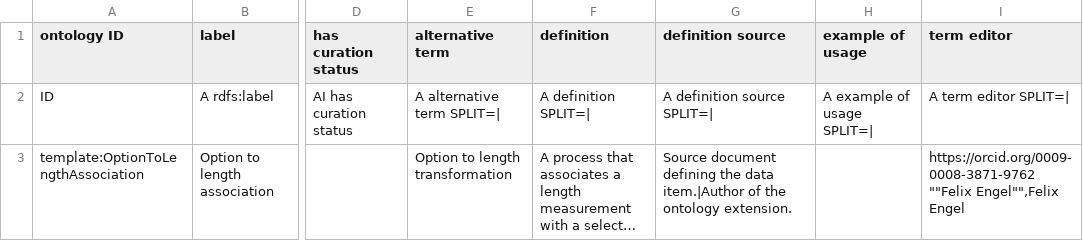
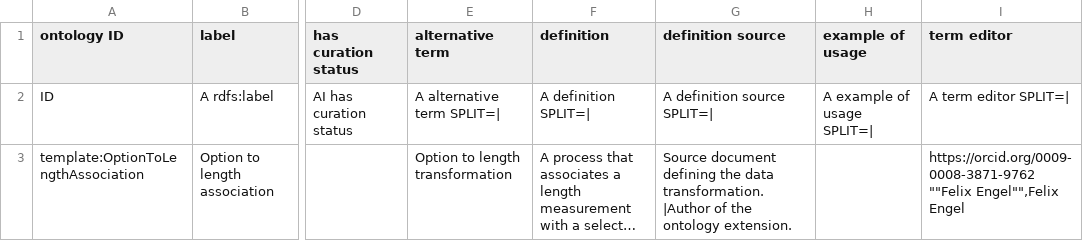
Before and after one commit to RDFBones/ExtensionTemplate, a TSV file: template-data_transformations.tsv, drawn as a sheet; only a part is shown, gaps mark what is left out; long unchanged cells end in …; the diff names each change by its address in the sheet, - before the commit and + after, or states it on an @@ line.

```diff
--- a/template-data_transformations.tsv
+++ b/template-data_transformations.tsv
-G3 (definition source): …the data item.|Author of the…
+G3 (definition source): …the data transformation.|Author of the…
```
Also changed, not shown: template-assays.tsv, template-conclusion_processes.tsv, 7 other files.
